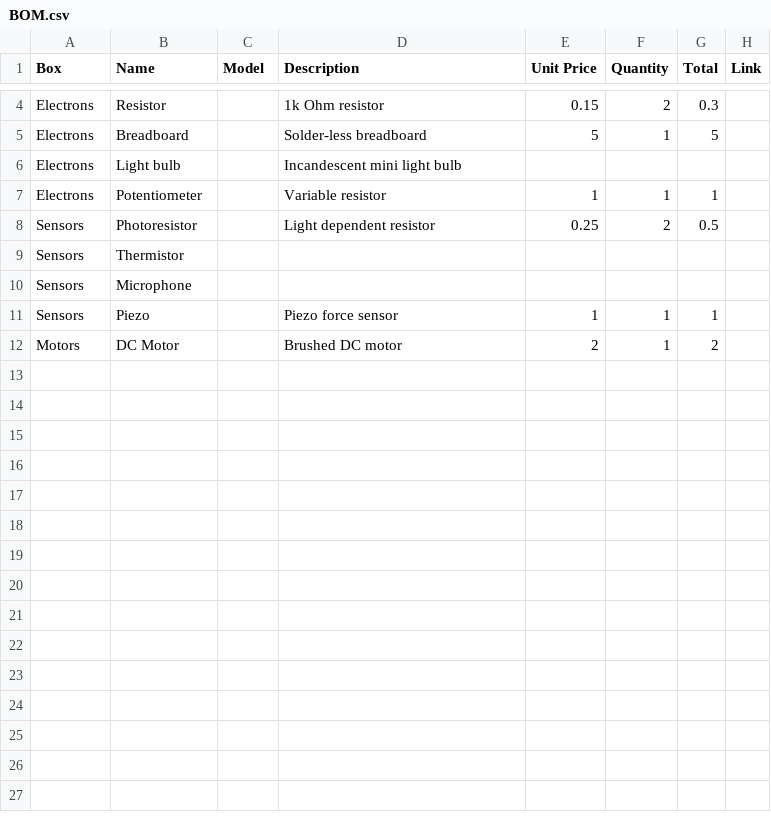
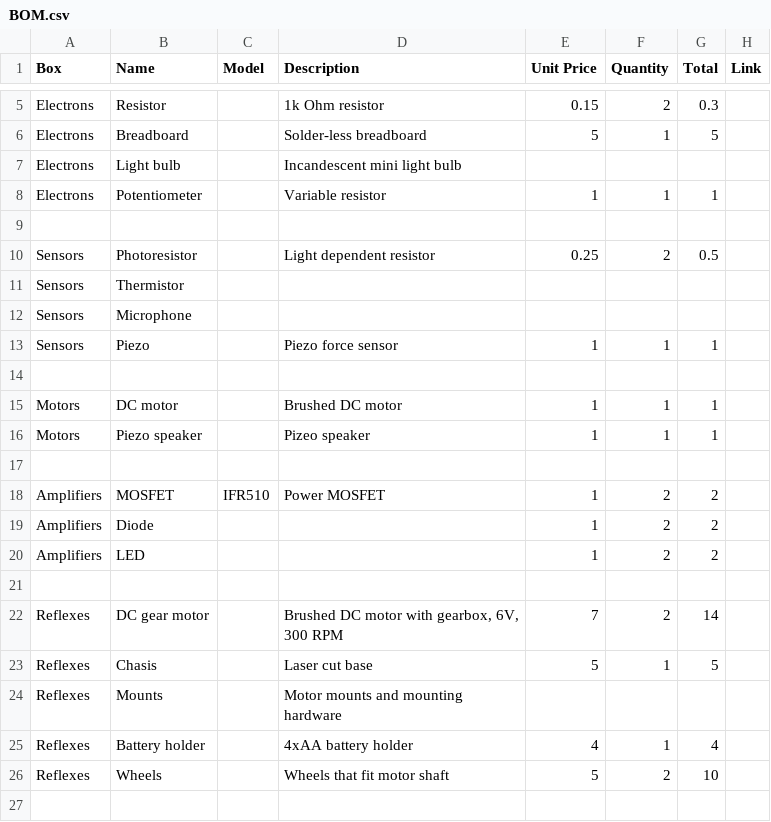
Before and after one commit to NoBlackBoxes/LastBlackBox, a CSV file: BOM.csv, drawn as a sheet; only a part is shown, gaps mark what is left out; the diff covers the shown part only.

Commit message:
Updating BOM

```diff
--- a/BOM.csv
+++ b/BOM.csv
@@ -7,2 +8,3 @@ Electrons,Light bulb,,Incandescent mini light bulb,,,,
 Electrons,Potentiometer,,Variable resistor,1,1,1,
+,,,,,,,
 Sensors,Photoresistor,,Light dependent resistor,0.25,2,0.5,
@@ -11,2 +13,15 @@ Sensors,Microphone,,,,,,
 Sensors,Piezo,,Piezo force sensor,1,1,1,
-Motors,DC Motor,,Brushed DC motor,2,1,2,
+,,,,,,,
+Motors,DC motor,,Brushed DC motor,1,1,1,
+Motors,Piezo speaker,,Pizeo speaker,1,1,1,
+,,,,,,,
+Amplifiers,MOSFET,IFR510,Power MOSFET,1,2,2,
+Amplifiers,Diode,,,1,2,2,
+Amplifiers,LED,,,1,2,2,
+,,,,,,,
+Reflexes,DC gear motor,,"Brushed DC motor with gearbox, 6V, 300 RPM",7,2,14,
+Reflexes,Chasis,,Laser cut base,5,1,5,
+Reflexes,Mounts,,Motor mounts and mounting hardware,,,,
+Reflexes,Battery holder,,4xAA battery holder,4,1,4,
+Reflexes,Wheels,,Wheels that fit motor shaft,5,2,10,
+,,,,,,,
```
Also changed, not shown: 27 added rows elsewhere in this file.
